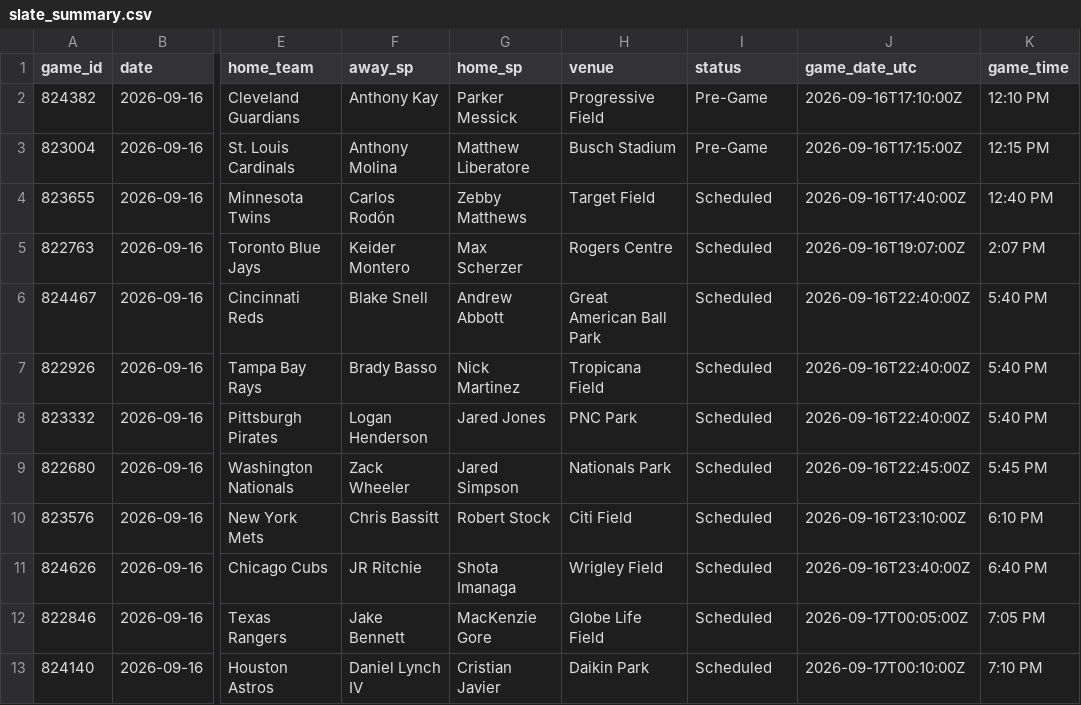
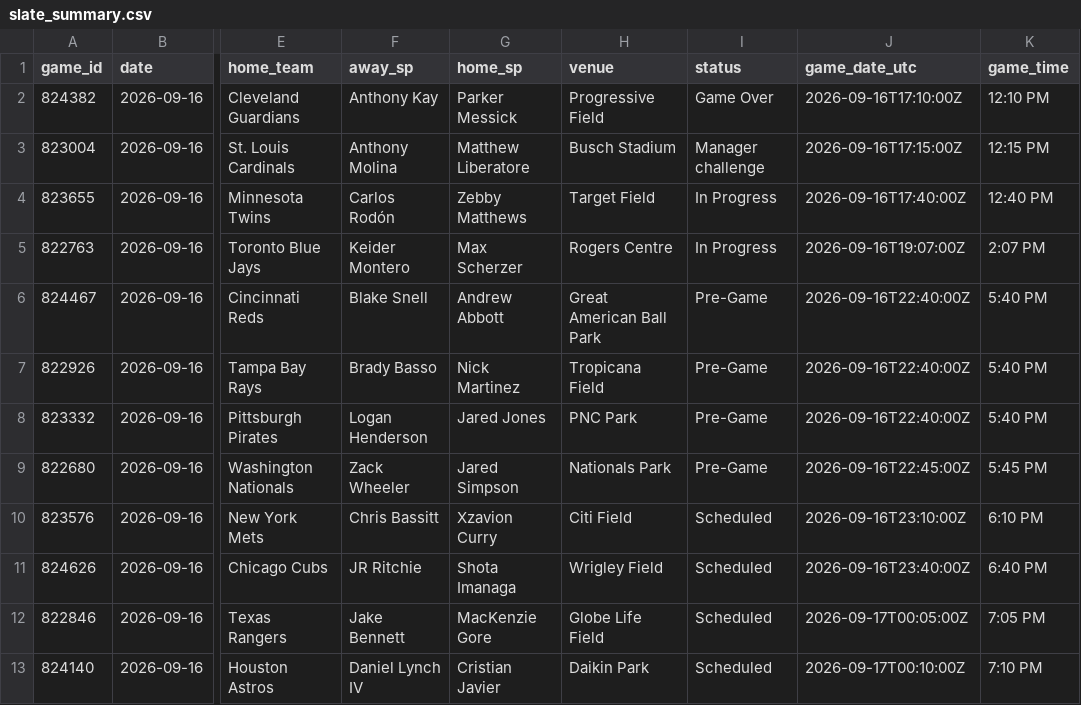
Before and after one commit to dylhauck/alpha-wagerz-model, a CSV file: data/processed/slate_summary.csv, drawn as a sheet; only a part is shown, gaps mark what is left out; the diff names each change by its address in the sheet, - before the commit and + after, or states it on an @@ line.

```diff
--- a/data/processed/slate_summary.csv
+++ b/data/processed/slate_summary.csv
-I2 (status): Pre-Game
+I2 (status): Game Over
-I3 (status): Pre-Game
+I3 (status): Manager challenge
-I4:I5 (status): Scheduled
+I4:I5 (status): In Progress
-I6:I9 (status): Scheduled
+I6:I9 (status): Pre-Game
-G10 (home_sp): Robert Stock
+G10 (home_sp): Xzavion Curry
```
Also changed, not shown: data/reference/player_reference.csv, 18 other files.
